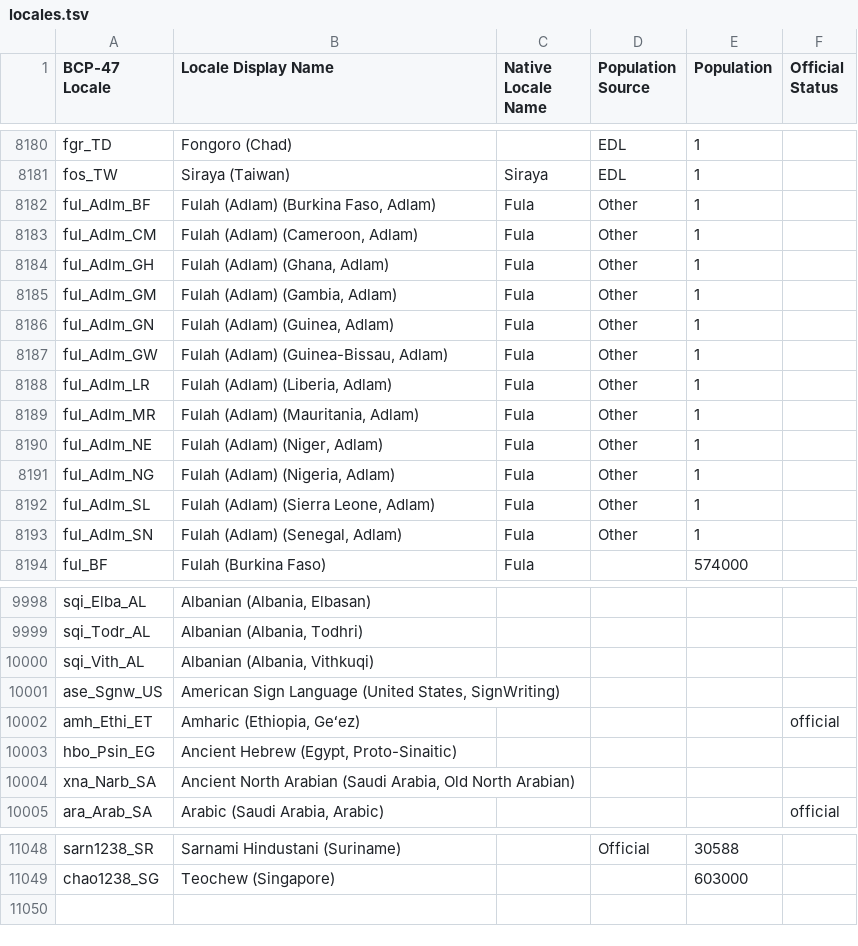
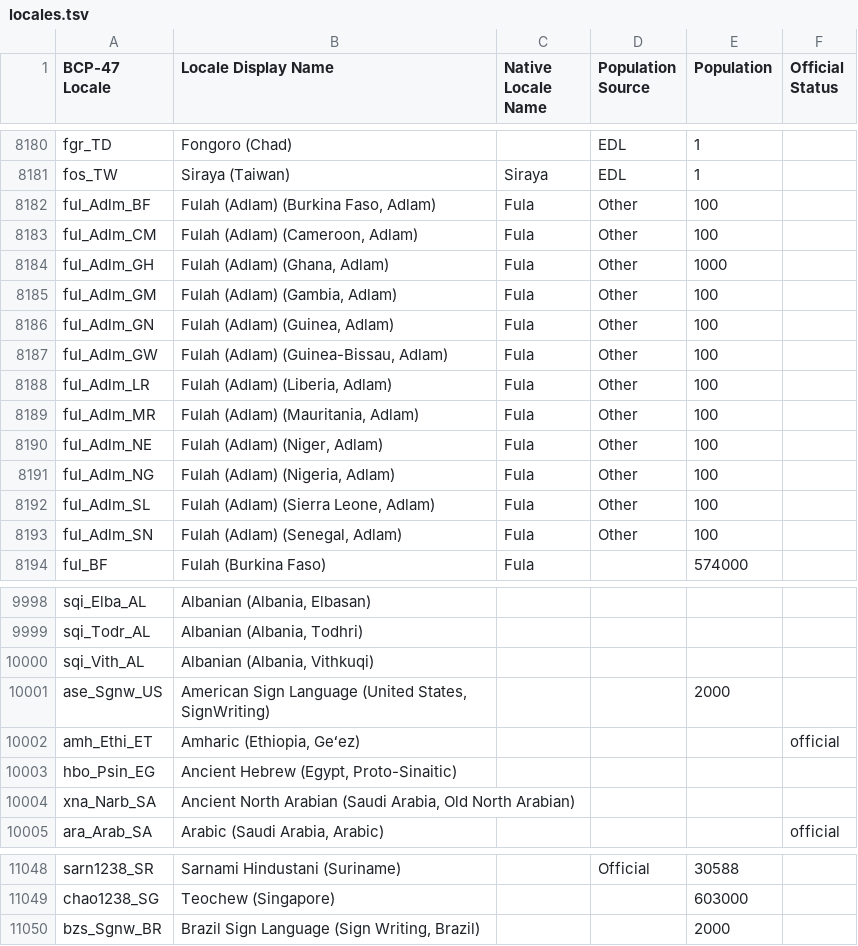
Before and after one commit to Translation-Commons/lang-nav, a TSV file: public/data/tc/locales.tsv, drawn as a sheet; only a part is shown, gaps mark what is left out.

Commit message:
Update Writing System Data (#827)
Summary: This makes a number of changes improving the writing system
data as I was updating it while preparing a presentation.

### Changes

- User experience
  - Removed the Beta warning from LangNav!
  - Added Unicode & RTL columns to the writing system table
- Added warning to the top of the writing system table because of the
still limited data
  - Fixed the filter names for writing system ents
  - Fixed the bug where you could not click to remove an ent filter
- Logical changes
  - Filtering writing systems by territory now works for regions too
- Computed writing system populations based on locales instead of just
summing up writing systems.
- Data
- Increased Adlam estimates so its above the cut line but still
conservative.
  - Added super rough SignWriting estimates
- Refactors
  - n/a

Out of scope/Future work: We obviously have more writing system data to
collect :)

### Test Plan and Screenshots

How to test the changes in this PR: See the screenshots below. I'll run
the screenshot testing after AI review in case I make more updates.

| View | Screenshot Before | Screenshot After |
| ------------------- | ---------------------- | ----------------- |
|Writing System Table|<img width="766" height="412" alt="Screenshot
2026-10-20 at 08 56 31"
src="https://github.com/user-attachments/assets/e7b4e98f-b284-489b-8e20-16e451785793"
/>|<img width="1020" height="442" alt="Screenshot 2026-10-20 at 08 55
01"
src="https://github.com/user-attachments/assets/c98f4088-bc30-4e53-9746-3174a4e543c1"
/>
|Writing System Tree|<img width="640" height="514" alt="Screenshot
2026-10-20 at 08 56 38"
src="https://github.com/user-attachments/assets/fc41a7d4-7e9a-42eb-89dd-54ed9e0df038"
/>|<img width="643" height="450" alt="Screenshot 2026-10-20 at 08 55 21"
src="https://github.com/user-attachments/assets/64cad969-dab8-4adc-bb84-f30376ff79a4"
/>

---------

Co-authored-by: conradarcturus <1616639+conradarcturus@users.noreply.github.com>

```diff
--- a/public/data/tc/locales.tsv
+++ b/public/data/tc/locales.tsv
@@ -8181,14 +8181,14 @@ fgr_TD	Fongoro (Chad)		EDL	1
 fos_TW	Siraya (Taiwan)	Siraya	EDL	1	
-ful_Adlm_BF	Fulah (Adlam) (Burkina Faso, Adlam)	Fula	Other	1	
-ful_Adlm_CM	Fulah (Adlam) (Cameroon, Adlam)	Fula	Other	1	
-ful_Adlm_GH	Fulah (Adlam) (Ghana, Adlam)	Fula	Other	1	
-ful_Adlm_GM	Fulah (Adlam) (Gambia, Adlam)	Fula	Other	1	
-ful_Adlm_GN	Fulah (Adlam) (Guinea, Adlam)	Fula	Other	1	
-ful_Adlm_GW	Fulah (Adlam) (Guinea-Bissau, Adlam)	Fula	Other	1	
-ful_Adlm_LR	Fulah (Adlam) (Liberia, Adlam)	Fula	Other	1	
-ful_Adlm_MR	Fulah (Adlam) (Mauritania, Adlam)	Fula	Other	1	
-ful_Adlm_NE	Fulah (Adlam) (Niger, Adlam)	Fula	Other	1	
-ful_Adlm_NG	Fulah (Adlam) (Nigeria, Adlam)	Fula	Other	1	
-ful_Adlm_SL	Fulah (Adlam) (Sierra Leone, Adlam)	Fula	Other	1	
-ful_Adlm_SN	Fulah (Adlam) (Senegal, Adlam)	Fula	Other	1	
+ful_Adlm_BF	Fulah (Adlam) (Burkina Faso, Adlam)	Fula	Other	100	
+ful_Adlm_CM	Fulah (Adlam) (Cameroon, Adlam)	Fula	Other	100	
+ful_Adlm_GH	Fulah (Adlam) (Ghana, Adlam)	Fula	Other	1000	
+ful_Adlm_GM	Fulah (Adlam) (Gambia, Adlam)	Fula	Other	100	
+ful_Adlm_GN	Fulah (Adlam) (Guinea, Adlam)	Fula	Other	100	
+ful_Adlm_GW	Fulah (Adlam) (Guinea-Bissau, Adlam)	Fula	Other	100	
+ful_Adlm_LR	Fulah (Adlam) (Liberia, Adlam)	Fula	Other	100	
+ful_Adlm_MR	Fulah (Adlam) (Mauritania, Adlam)	Fula	Other	100	
+ful_Adlm_NE	Fulah (Adlam) (Niger, Adlam)	Fula	Other	100	
+ful_Adlm_NG	Fulah (Adlam) (Nigeria, Adlam)	Fula	Other	100	
+ful_Adlm_SL	Fulah (Adlam) (Sierra Leone, Adlam)	Fula	Other	100	
+ful_Adlm_SN	Fulah (Adlam) (Senegal, Adlam)	Fula	Other	100	
 ful_BF	Fulah (Burkina Faso)	Fula		574000	
@@ -10000,3 +10000,3 @@ sqi_Todr_AL	Albanian (Albania, Todhri)
 sqi_Vith_AL	Albanian (Albania, Vithkuqi)				
-ase_Sgnw_US	American Sign Language (United States, SignWriting)				
+ase_Sgnw_US	American Sign Language (United States, SignWriting)			2000	
 amh_Ethi_ET	Amharic (Ethiopia, Geʻez)				official
@@ -11049 +11049,2 @@ sarn1238_SR	Sarnami Hindustani (Suriname)		Official	30588
 chao1238_SG	Teochew (Singapore)			603000	
+bzs_Sgnw_BR	Brazil Sign Language (Sign Writing, Brazil)			2000	
```
Also changed, not shown: 43 other files.
